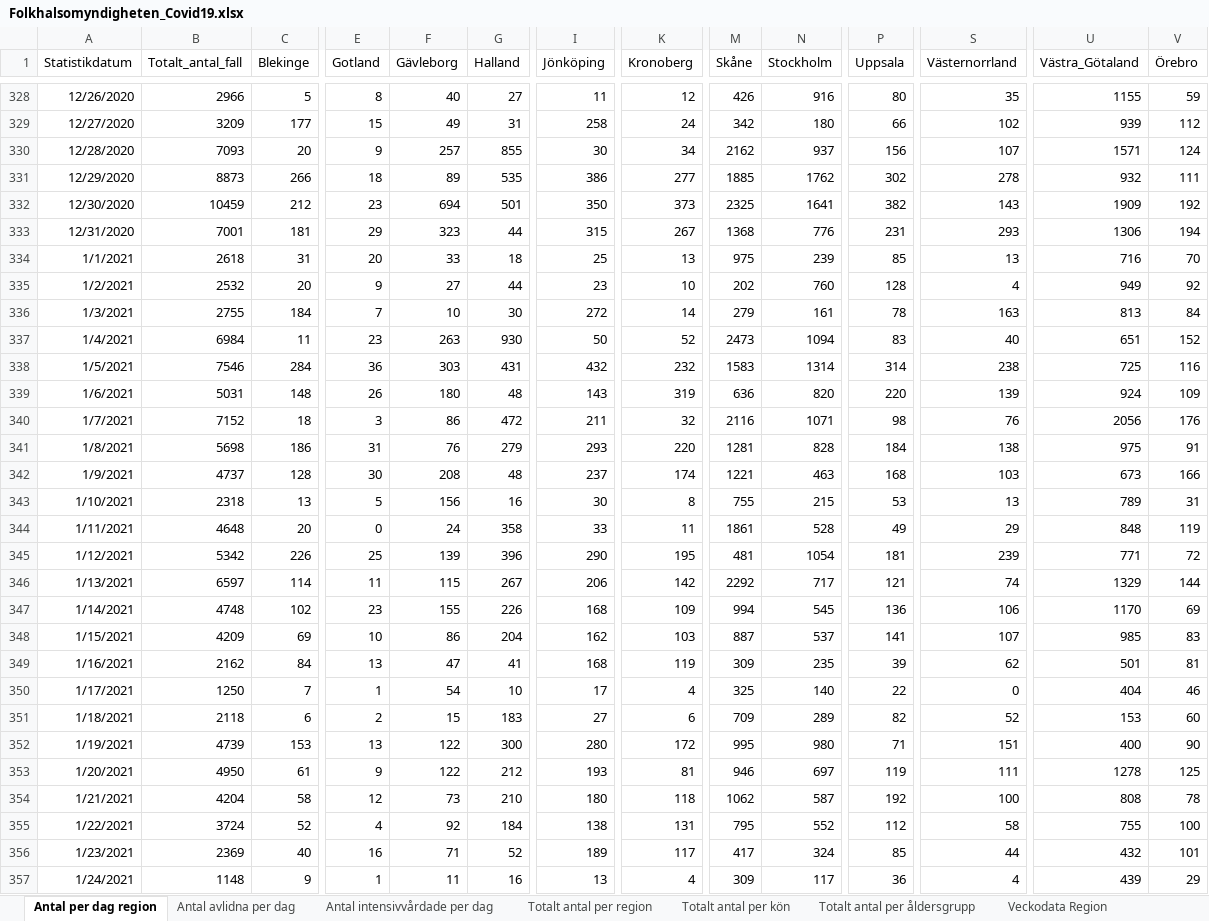
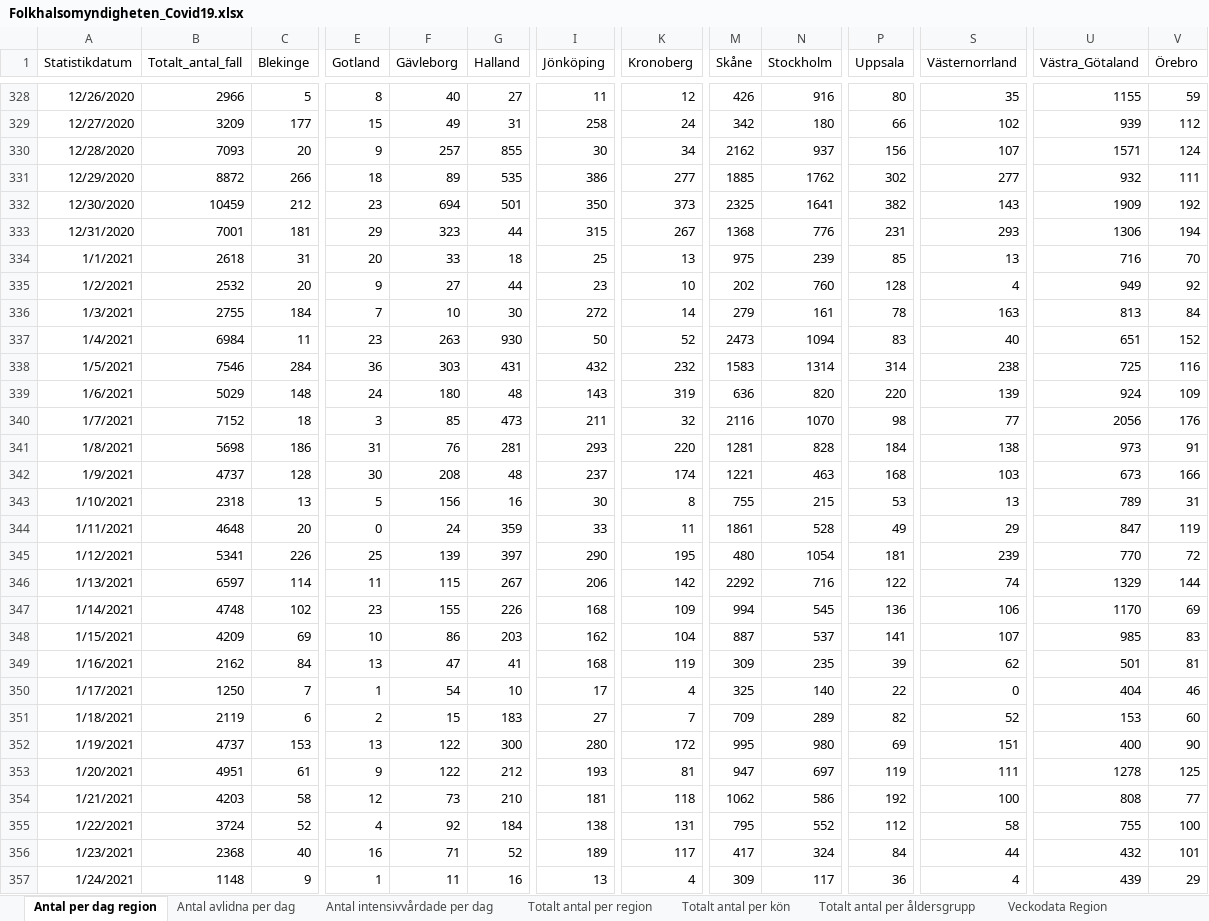
Before and after one commit to andersovelarsson/What-happens-with-covid19-in-the-future.-A-simulation, an Excel workbook: Folkhalsomyndigheten_Covid19.xlsx, sheet Antal per dag region, drawn as a sheet; only a part is shown, gaps mark what is left out; values as stored, in another font and other column widths than the file's, no borders; the diff covers the shown part only; the diff names each change by its address in the sheet, - before the commit and + after, or states it on an @@ line.

```diff
--- a/Folkhalsomyndigheten_Covid19.xlsx (sheet Antal per dag region)
+++ b/Folkhalsomyndigheten_Covid19.xlsx (sheet Antal per dag region)
-B331 (Totalt_antal_fall): 8873
+B331 (Totalt_antal_fall): 8872
-S331 (Västernorrland): 278
+S331 (Västernorrland): 277
-B339 (Totalt_antal_fall): 5031
+B339 (Totalt_antal_fall): 5029
-E339 (Gotland): 26
+E339 (Gotland): 24
-F340 (Gävleborg): 86
+F340 (Gävleborg): 85
-G340 (Halland): 472
+G340 (Halland): 473
-N340 (Stockholm): 1071
+N340 (Stockholm): 1070
-S340 (Västernorrland): 76
+S340 (Västernorrland): 77
-G341 (Halland): 279
+G341 (Halland): 281
-U341 (Västra_Götaland): 975
+U341 (Västra_Götaland): 973
-G344 (Halland): 358
+G344 (Halland): 359
-U344 (Västra_Götaland): 848
+U344 (Västra_Götaland): 847
-B345 (Totalt_antal_fall): 5342
+B345 (Totalt_antal_fall): 5341
-G345 (Halland): 396
+G345 (Halland): 397
-M345 (Skåne): 481
+M345 (Skåne): 480
-U345 (Västra_Götaland): 771
+U345 (Västra_Götaland): 770
-N346 (Stockholm): 717
+N346 (Stockholm): 716
-P346 (Uppsala): 121
+P346 (Uppsala): 122
-G348 (Halland): 204
+G348 (Halland): 203
-K348 (Kronoberg): 103
+K348 (Kronoberg): 104
-B351 (Totalt_antal_fall): 2118
+B351 (Totalt_antal_fall): 2119
-K351 (Kronoberg): 6
+K351 (Kronoberg): 7
-B352 (Totalt_antal_fall): 4739
+B352 (Totalt_antal_fall): 4737
-P352 (Uppsala): 71
+P352 (Uppsala): 69
-B353 (Totalt_antal_fall): 4950
+B353 (Totalt_antal_fall): 4951
-M353 (Skåne): 946
+M353 (Skåne): 947
-B354 (Totalt_antal_fall): 4204
+B354 (Totalt_antal_fall): 4203
-I354 (Jönköping): 180
+I354 (Jönköping): 181
-N354 (Stockholm): 587
+N354 (Stockholm): 586
-V354 (Örebro): 78
+V354 (Örebro): 77
-B356 (Totalt_antal_fall): 2369
+B356 (Totalt_antal_fall): 2368
-P356 (Uppsala): 85
+P356 (Uppsala): 84
```
Also changed, not shown: 11 added rows and 60 edited cells elsewhere in this sheet, sheet Veckodata Kommun_stadsdel, sheet Veckodata Region, sheet Totalt antal per region, sheet Veckodata Riket, sheet Antal avlidna per dag, sheet Antal intensivvårdade per dag, 2 more sheets, other sheet tabs, 3 other files.
